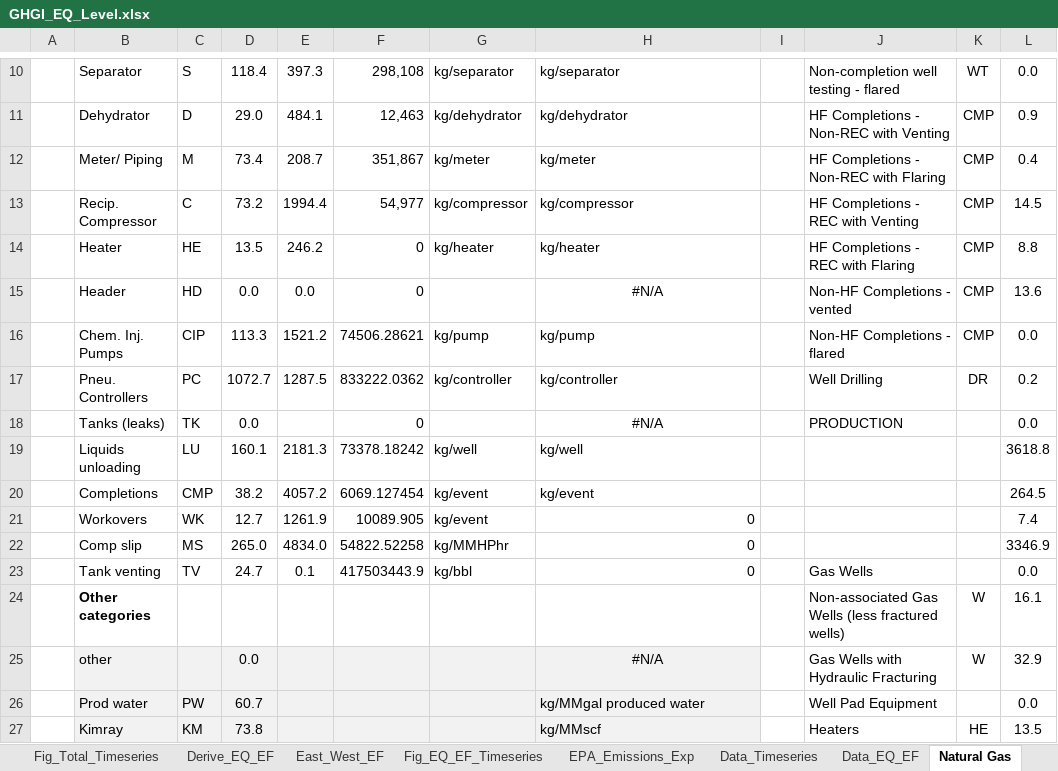
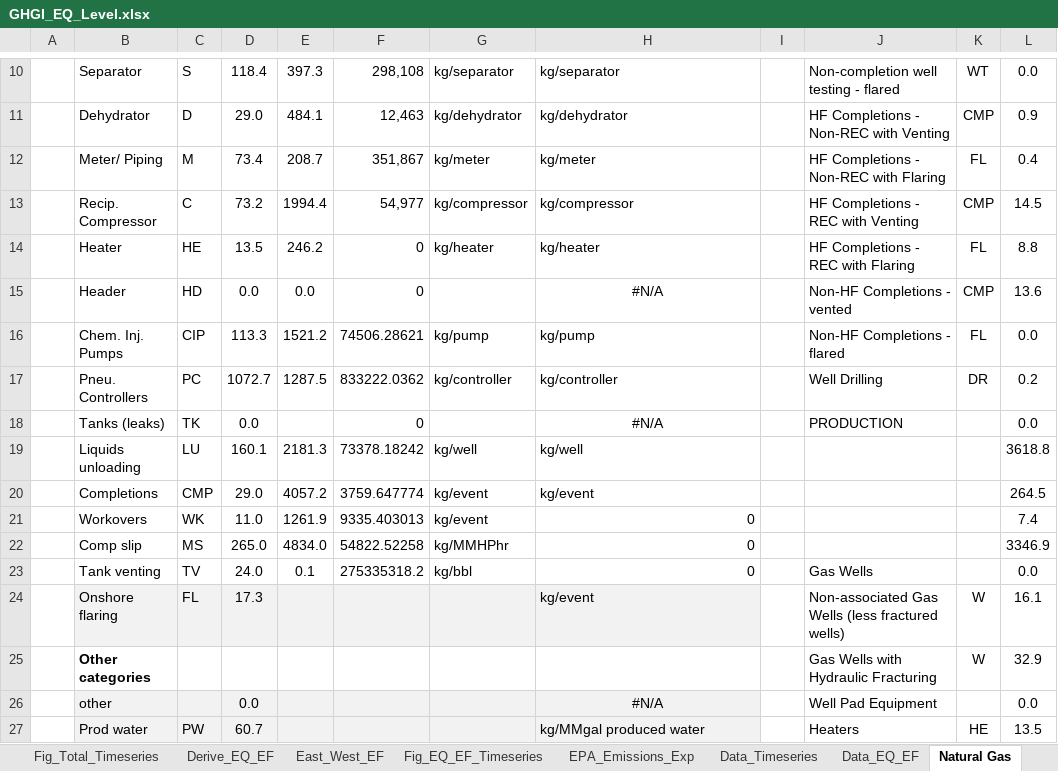
Before and after one commit to JSRuthe/O-G_Methane_Supporting_Code, an Excel workbook: 1_GHGI_Analysis/GHGI_EQ_Level.xlsx, sheet Natural Gas, drawn as a sheet; only a part is shown, gaps mark what is left out; values as stored, in another font and other column widths than the file's, no borders; the diff covers the shown part only; the diff names each change by its address in the sheet, - before the commit and + after, or states it on an @@ line.

```diff
--- a/1_GHGI_Analysis/GHGI_EQ_Level.xlsx (sheet Natural Gas)
+++ b/1_GHGI_Analysis/GHGI_EQ_Level.xlsx (sheet Natural Gas)
-K12: CMP
+K12: FL
-K14: CMP
+K14: FL
-K16: CMP
+K16: FL
-D20: 38.2
+D20: 29.0
-F20: 6069.127454
+F20: 3759.647774
-D21: 12.7
+D21: 11.0
-F21: 10089.905
+F21: 9335.403013
-D23: 24.7
+D23: 24.0
-F23: 417503443.9
+F23: 275335318.2
-B24: Other categories
+B24: Onshore flaring
-B24:H24 fill: none
+B24:H24 fill: #F2F2F2
-B24 bold: on
+B24 bold: off
-C24: (empty)
+C24: FL
-D24: (empty)
+D24: 17.3
-H24: (empty)
+H24: kg/event
-B25: other
+B25: Other categories
-B25:H25 fill: #F2F2F2
+B25:H25 fill: none
-B25 bold: off
+B25 bold: on
-D25: 0.0
+D25: (empty)
-H25: #N/A
+H25: (empty)
-B26: Prod water
+B26: other
-C26: PW
+C26: (empty)
-D26: 60.7
+D26: 0.0
-H26: kg/MMgal produced water
+H26: #N/A
-H26 alignment: left
+H26 alignment: center
-B27: Kimray
+B27: Prod water
-C27: KM
+C27: PW
-D27: 73.8
+D27: 60.7
-H27: kg/MMscf
+H27: kg/MMgal produced water
```
Also changed, not shown: 68 edited cells and cell formats elsewhere in this sheet, sheet EPA_Emissions_Exp, sheet Petroleum, formulas that keep their value, charts or pictures, 9 other files.
